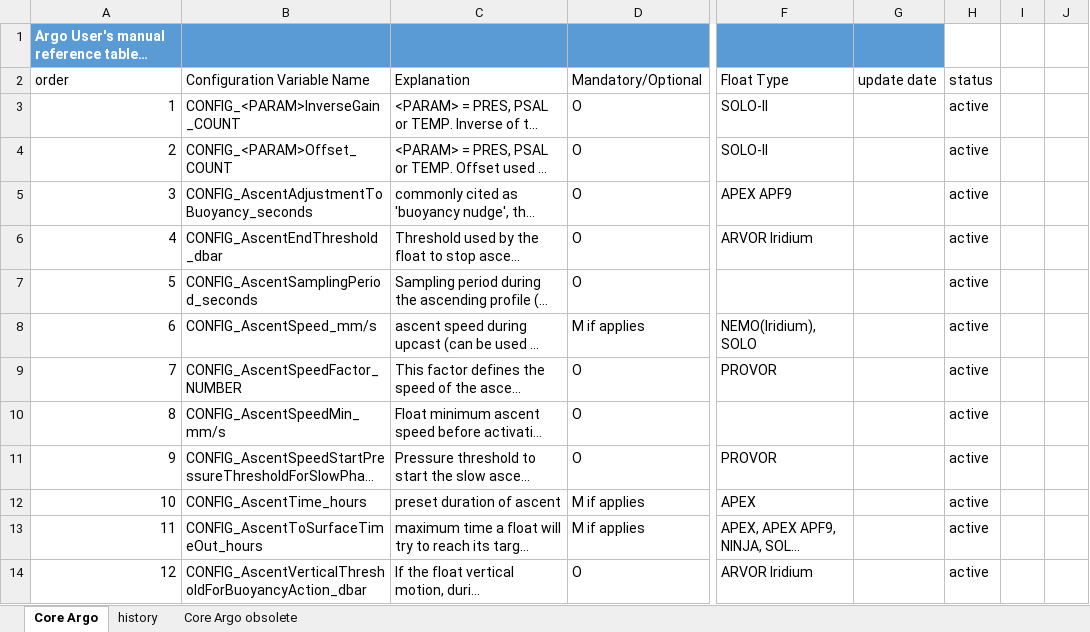
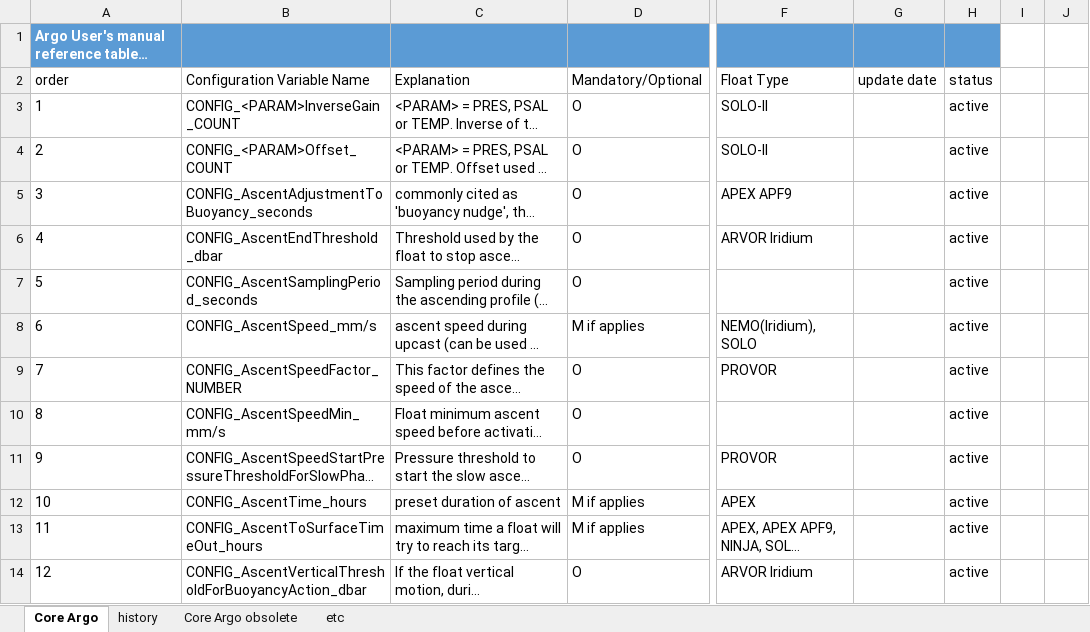
Before and after one commit to euroargodev/Argo-data-management-documents, an Excel workbook: doc/format/Core_Argo_ConfigurationParameterNames.xlsx, sheet Core Argo, drawn as a sheet; only a part is shown, gaps mark what is left out; long unchanged cells end in …; values as stored, in another font and other column widths than the file's, no borders; table styles not drawn; the diff covers the shown part only; the diff names each change by its address in the sheet, - before the commit and + after, or states it on an @@ line.

```diff
--- a/doc/format/Core_Argo_ConfigurationParameterNames.xlsx (sheet Core Argo)
+++ b/doc/format/Core_Argo_ConfigurationParameterNames.xlsx (sheet Core Argo)
+sheet tab: etc
-H1 fill: none
+H1 fill: #5B9BD5
-A3:A14 alignment: right
+A3:A14 alignment: left
```
Also changed, not shown: 40 edited cells and cell formats elsewhere in this sheet, sheet history.
